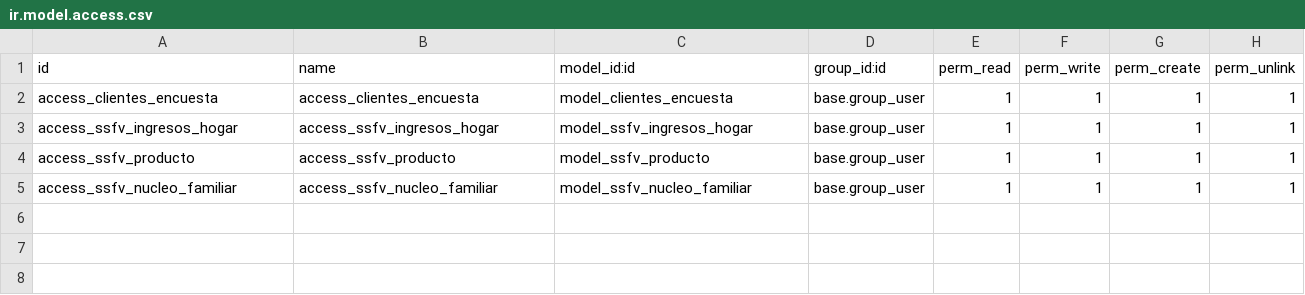
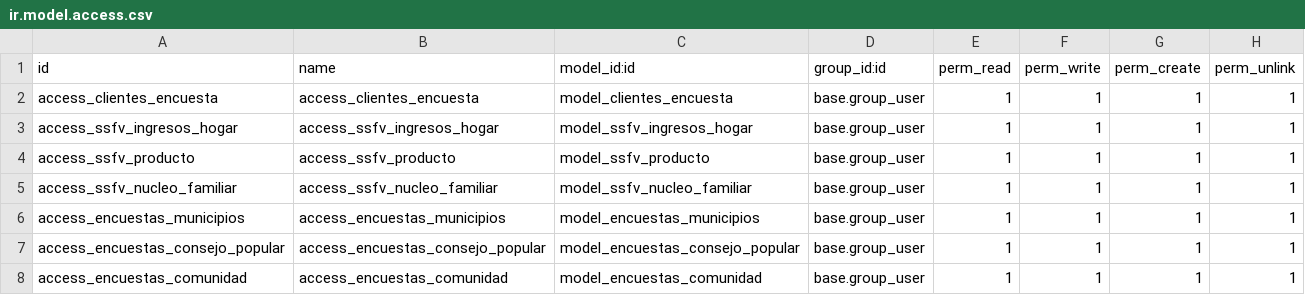
Before and after one commit to HidanProgramer/encuesta_root, a CSV file: security/ir.model.access.csv, drawn as a sheet.

```diff
--- a/security/ir.model.access.csv
+++ b/security/ir.model.access.csv
@@ -5 +5,4 @@ access_ssfv_producto,access_ssfv_producto,model_ssfv_producto,base.group_user,1,
 access_ssfv_nucleo_familiar,access_ssfv_nucleo_familiar,model_ssfv_nucleo_familiar,base.group_user,1,1,1,1
+access_encuestas_municipios,access_encuestas_municipios,model_encuestas_municipios,base.group_user,1,1,1,1
+access_encuestas_consejo_popular,access_encuestas_consejo_popular,model_encuestas_consejo_popular,base.group_user,1,1,1,1
+access_encuestas_comunidad,access_encuestas_comunidad,model_encuestas_comunidad,base.group_user,1,1,1,1
```
Also changed, not shown: 4 other files.
